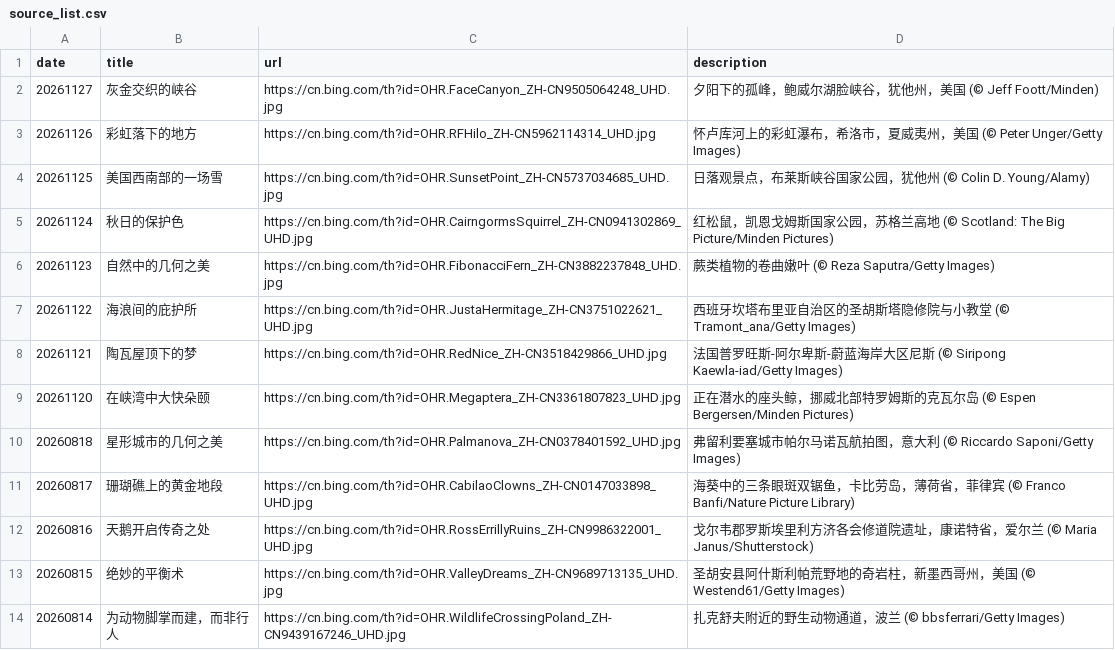
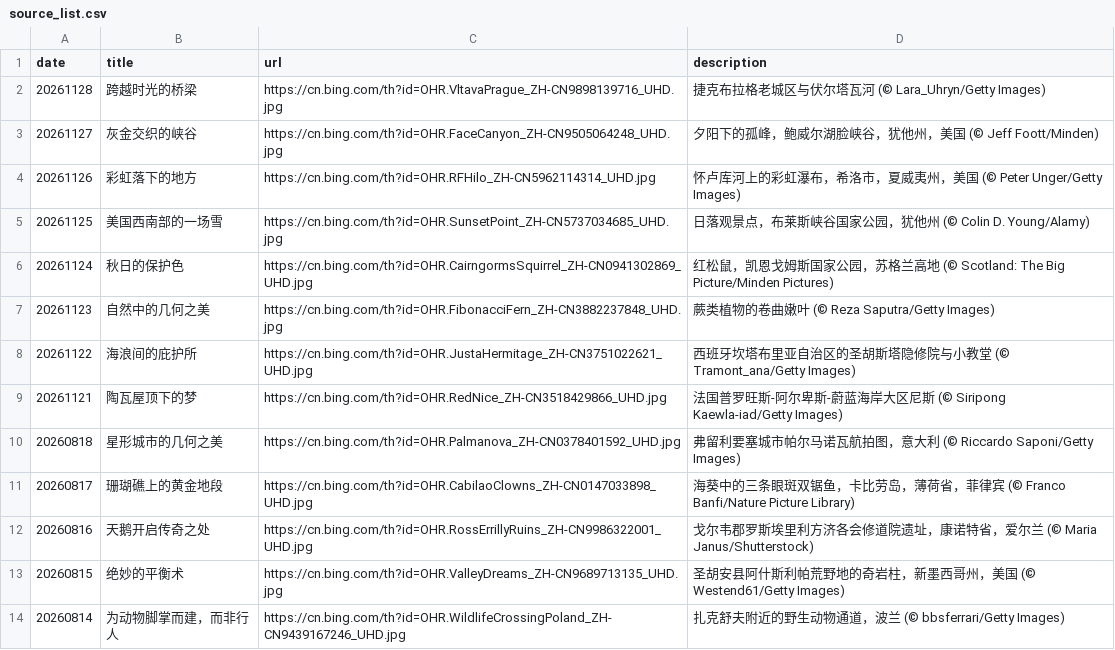
Before and after one commit to chnbsdan/bw, a CSV file: source_list.csv, drawn as a sheet; only a part is shown; removed rows and columns are numbered as before the commit, all else as after; the diff names each change by its address in the sheet, - before the commit and + after, or states it on an @@ line.

```diff
--- a/source_list.csv
+++ b/source_list.csv
+row 2: 20261128 | 跨越时光的桥梁 | https://cn.bing.com/th?id=OHR.VltavaPrague_ZH-CN9898139716_UHD.jpg | 捷克布拉格老城区与伏尔塔瓦河 (© Lara_Uhryn/Getty Images)
-row 9: 20261120 | 在峡湾中大快朵颐 | https://cn.bing.com/th?id=OHR.Megaptera_ZH-CN3361807823_UHD.jpg | 正在潜水的座头鲸，挪威北部特罗姆斯的克瓦尔岛 (© Espen Bergersen/Minden Pictures)
```
Also changed, not shown: 2 other files.
